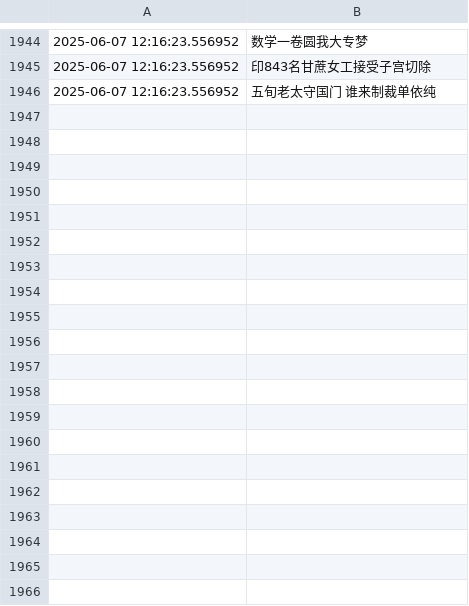
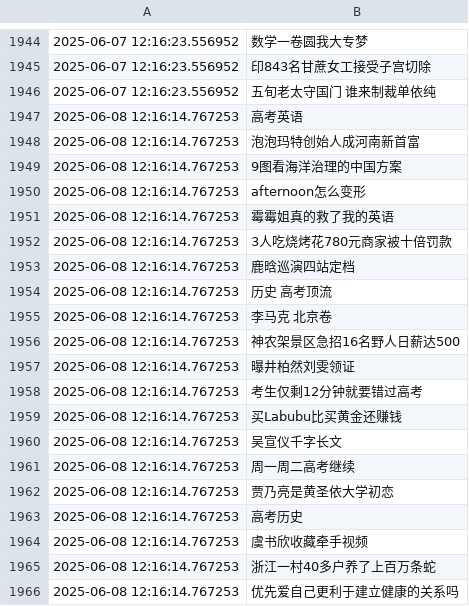
Before and after one commit to Snaclop/Sina_Microblog_Hot_Search, a CSV file: Hot_search.csv, drawn as a sheet; only a part is shown, gaps mark what is left out; the diff covers the shown part only; the diff names each change by its address in the sheet, - before the commit and + after, or states it on an @@ line.

Commit message:
Update data

```diff
--- a/Hot_search.csv
+++ b/Hot_search.csv
+row 1947: 2025-06-08 12:16:14.767253 | 高考英语
+row 1948: 2025-06-08 12:16:14.767253 | 泡泡玛特创始人成河南新首富
+row 1949: 2025-06-08 12:16:14.767253 | 9图看海洋治理的中国方案
+row 1950: 2025-06-08 12:16:14.767253 | afternoon怎么变形
+row 1951: 2025-06-08 12:16:14.767253 | 霉霉姐真的救了我的英语
+row 1952: 2025-06-08 12:16:14.767253 | 3人吃烧烤花780元商家被十倍罚款
+row 1953: 2025-06-08 12:16:14.767253 | 鹿晗巡演四站定档
+row 1954: 2025-06-08 12:16:14.767253 | 历史 高考顶流
+row 1955: 2025-06-08 12:16:14.767253 | 李马克 北京卷
+row 1956: 2025-06-08 12:16:14.767253 | 神农架景区急招16名野人日薪达500
+row 1957: 2025-06-08 12:16:14.767253 | 曝井柏然刘雯领证
+row 1958: 2025-06-08 12:16:14.767253 | 考生仅剩12分钟就要错过高考
+row 1959: 2025-06-08 12:16:14.767253 | 买Labubu比买黄金还赚钱
+row 1960: 2025-06-08 12:16:14.767253 | 吴宣仪千字长文
+row 1961: 2025-06-08 12:16:14.767253 | 周一周二高考继续
+row 1962: 2025-06-08 12:16:14.767253 | 贾乃亮是黄圣依大学初恋
+row 1963: 2025-06-08 12:16:14.767253 | 高考历史
+row 1964: 2025-06-08 12:16:14.767253 | 虞书欣收藏牵手视频
+row 1965: 2025-06-08 12:16:14.767253 | 浙江一村40多户养了上百万条蛇
+row 1966: 2025-06-08 12:16:14.767253 | 优先爱自己更利于建立健康的关系吗
```
Also changed, not shown: 30 added rows elsewhere in this file.
